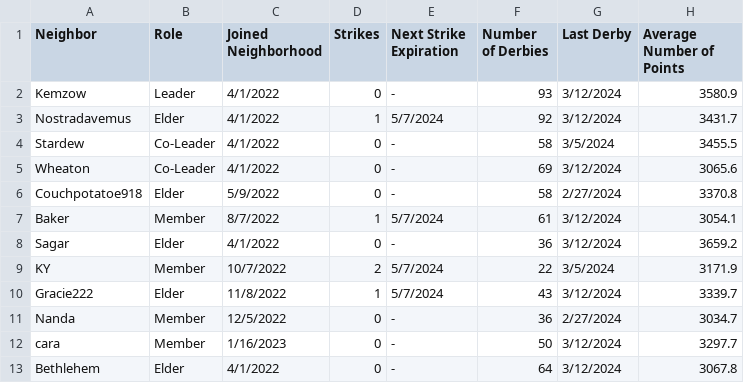
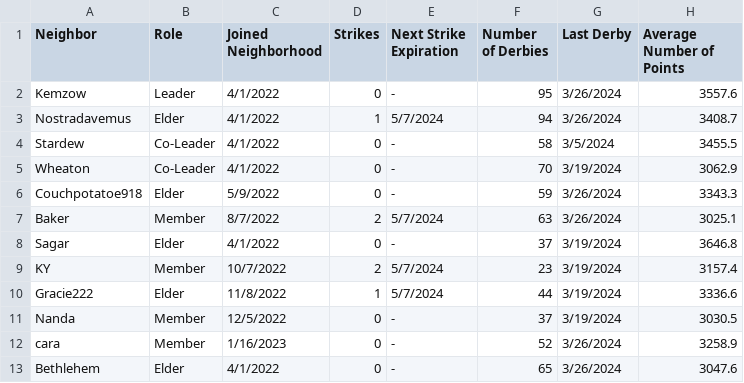
Before and after one commit to azuremeadows/azuremeadows.github.io, a CSV file: docs/_data/memberStats.csv, drawn as a sheet; only a part is shown; the diff covers the shown part only.

```diff
--- a/docs/_data/memberStats.csv
+++ b/docs/_data/memberStats.csv
@@ -1,13 +1,13 @@
 "Neighbor","Role","Joined Neighborhood","Strikes","Next Strike Expiration","Number of Derbies","Last Derby","Average Number of Points"
-"Kemzow","Leader","4/1/2022","0","-","93","3/12/2024","3580.9"
-"Nostradavemus","Elder","4/1/2022","1","5/7/2024","92","3/12/2024","3431.7"
+"Kemzow","Leader","4/1/2022","0","-","95","3/26/2024","3557.6"
+"Nostradavemus","Elder","4/1/2022","1","5/7/2024","94","3/26/2024","3408.7"
 "Stardew","Co-Leader","4/1/2022","0","-","58","3/5/2024","3455.5"
-"Wheaton","Co-Leader","4/1/2022","0","-","69","3/12/2024","3065.6"
-"Couchpotatoe918","Elder","5/9/2022","0","-","58","2/27/2024","3370.8"
-"Baker","Member","8/7/2022","1","5/7/2024","61","3/12/2024","3054.1"
-"Sagar","Elder","4/1/2022","0","-","36","3/12/2024","3659.2"
-"KY","Member","10/7/2022","2","5/7/2024","22","3/5/2024","3171.9"
-"Gracie222","Elder","11/8/2022","1","5/7/2024","43","3/12/2024","3339.7"
-"Nanda","Member","12/5/2022","0","-","36","2/27/2024","3034.7"
-"cara","Member","1/16/2023","0","-","50","3/12/2024","3297.7"
-"Bethlehem","Elder","4/1/2022","0","-","64","3/12/2024","3067.8"
+"Wheaton","Co-Leader","4/1/2022","0","-","70","3/19/2024","3062.9"
+"Couchpotatoe918","Elder","5/9/2022","0","-","59","3/26/2024","3343.3"
+"Baker","Member","8/7/2022","2","5/7/2024","63","3/26/2024","3025.1"
+"Sagar","Elder","4/1/2022","0","-","37","3/19/2024","3646.8"
+"KY","Member","10/7/2022","2","5/7/2024","23","3/19/2024","3157.4"
+"Gracie222","Elder","11/8/2022","1","5/7/2024","44","3/19/2024","3336.6"
+"Nanda","Member","12/5/2022","0","-","37","3/19/2024","3030.5"
+"cara","Member","1/16/2023","0","-","52","3/26/2024","3258.9"
+"Bethlehem","Elder","4/1/2022","0","-","65","3/26/2024","3047.6"
```
Also changed, not shown: 21 edited cells elsewhere in this file, docs/_data/DerbyHistory.csv, docs/_data/neighborhoodStats.csv.
